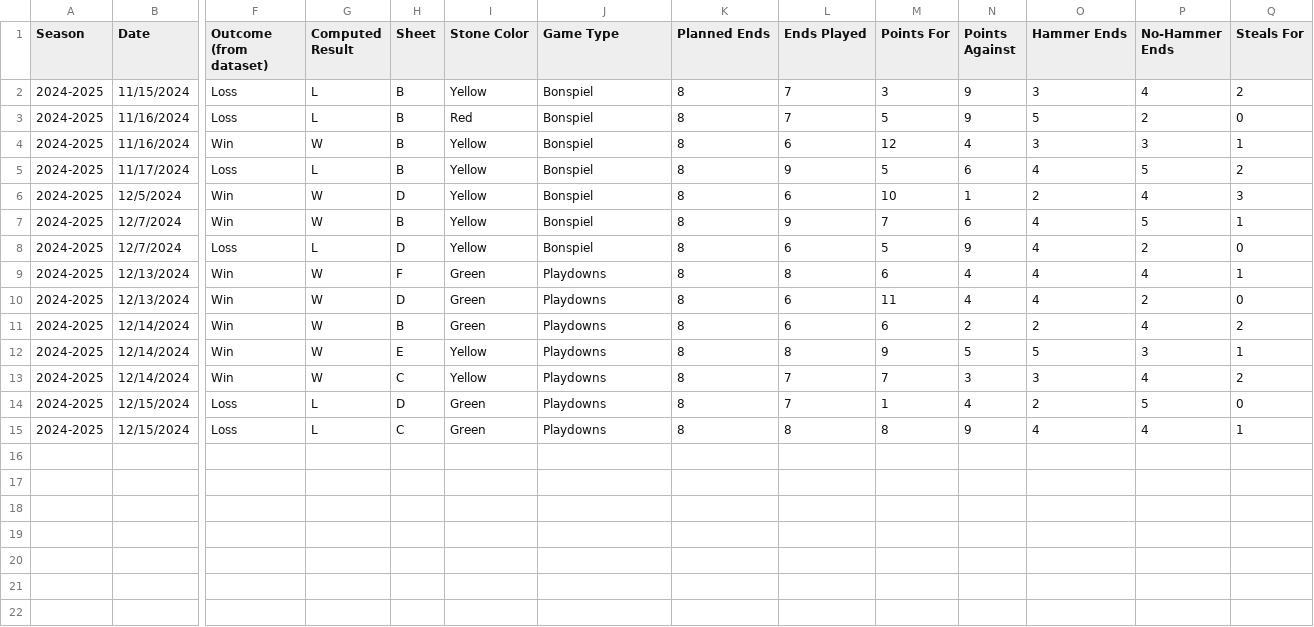
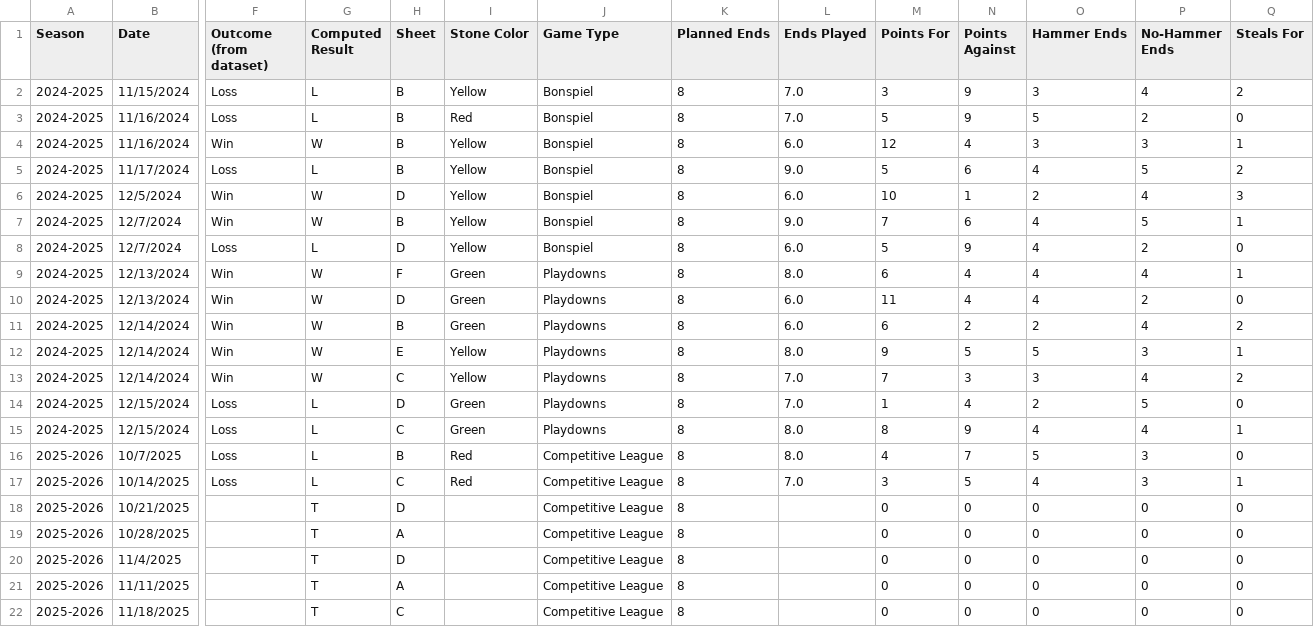
Before and after one commit to kgaddie/Coding_Projects, a CSV file: curling_statistics/data/outputs/Womens_Mix_per_game.csv, drawn as a sheet; only a part is shown, gaps mark what is left out; rows hold the shown columns only; the diff names each change by its address in the sheet, - before the commit and + after, or states it on an @@ line.

```diff
--- a/curling_statistics/data/outputs/Womens_Mix_per_game.csv
+++ b/curling_statistics/data/outputs/Womens_Mix_per_game.csv
-L2:L3 (Ends Played): 7
+L2:L3 (Ends Played): 7.0
-L4 (Ends Played): 6
+L4 (Ends Played): 6.0
-L5 (Ends Played): 9
+L5 (Ends Played): 9.0
-L6 (Ends Played): 6
+L6 (Ends Played): 6.0
-L7 (Ends Played): 9
+L7 (Ends Played): 9.0
-L8 (Ends Played): 6
+L8 (Ends Played): 6.0
-L9 (Ends Played): 8
+L9 (Ends Played): 8.0
-L10:L11 (Ends Played): 6
+L10:L11 (Ends Played): 6.0
-L12 (Ends Played): 8
+L12 (Ends Played): 8.0
-L13:L14 (Ends Played): 7
+L13:L14 (Ends Played): 7.0
-L15 (Ends Played): 8
+L15 (Ends Played): 8.0
+row 16: 2025-2026 | 10/7/2025 | Loss | L | B | Red | Competitive League | 8 | 8.0 | 4 | 7 | 5 | 3 | 0
+row 17: 2025-2026 | 10/14/2025 | Loss | L | C | Red | Competitive League | 8 | 7.0 | 3 | 5 | 4 | 3 | 1
+row 18: 2025-2026 | 10/21/2025 |  | T | D |  | Competitive League | 8 |  | 0 | 0 | 0 | 0 | 0
+row 19: 2025-2026 | 10/28/2025 |  | T | A |  | Competitive League | 8 |  | 0 | 0 | 0 | 0 | 0
+row 20: 2025-2026 | 11/4/2025 |  | T | D |  | Competitive League | 8 |  | 0 | 0 | 0 | 0 | 0
+row 21: 2025-2026 | 11/11/2025 |  | T | A |  | Competitive League | 8 |  | 0 | 0 | 0 | 0 | 0
+row 22: 2025-2026 | 11/18/2025 |  | T | C |  | Competitive League | 8 |  | 0 | 0 | 0 | 0 | 0
```
Also changed, not shown: curling_statistics/data/curling_data.csv, curling_statistics/data/outputs/ALL_per_game.csv, 19 other files.
